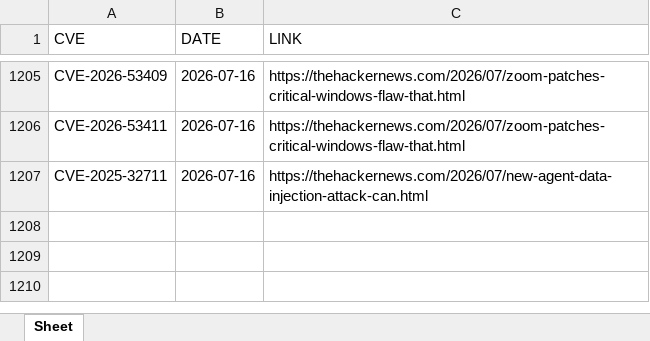
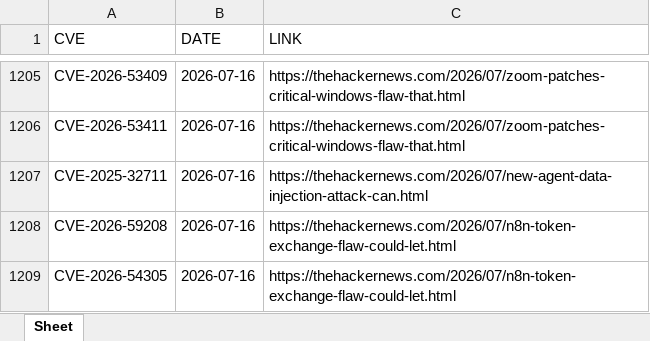
Before and after one commit to thanujbtech-lgtm/hackernews_cve, an Excel workbook: data.xlsx, sheet Sheet, drawn as a sheet; only a part is shown, gaps mark what is left out; values as stored, in another font and other column widths than the file's, no borders; the diff names each change by its address in the sheet, - before the commit and + after, or states it on an @@ line.

```diff
--- a/data.xlsx (sheet Sheet)
+++ b/data.xlsx (sheet Sheet)
+row 1208: CVE-2026-59208 | 2026-07-16 | https://thehackernews.com/2026/07/n8n-token-exchange-flaw-could-let.html
+row 1209: CVE-2026-54305 | 2026-07-16 | https://thehackernews.com/2026/07/n8n-token-exchange-flaw-could-let.html
```
